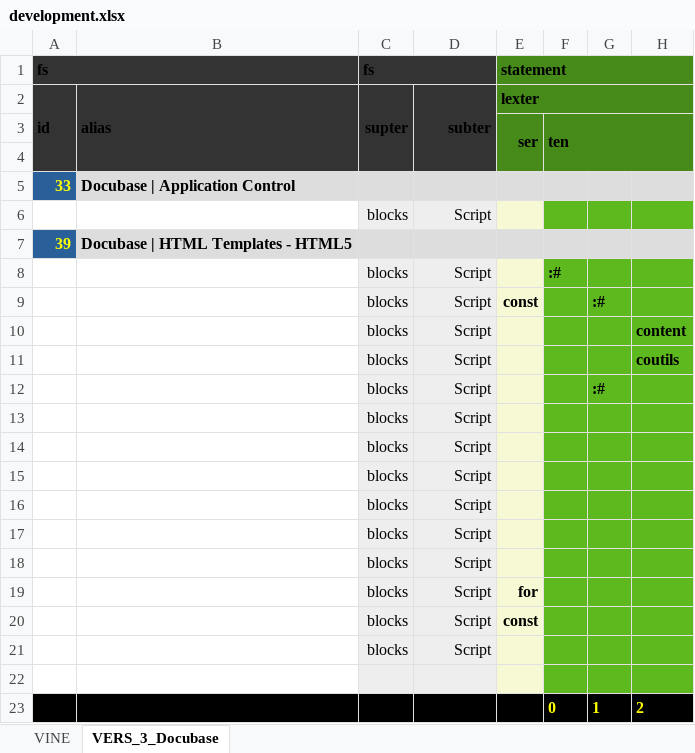
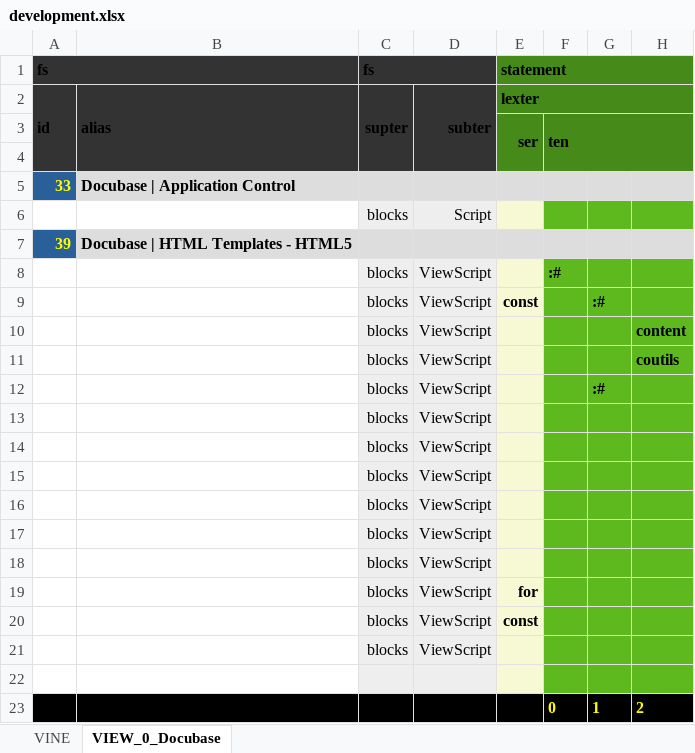
Before and after one commit to thomaspatrickwelborn/Digital-Flux-Capacitor, an Excel workbook: demonstrament/projects/001/development.xlsx, sheet VIEW_0_Docubase, drawn as a sheet; only a part is shown; values as stored, in another font and other column widths than the file's, no borders; the diff names each change by its address in the sheet, - before the commit and + after, or states it on an @@ line.

Commit message:
Demonstrament 001

```diff
--- a/demonstrament/projects/001/development.xlsx (sheet VIEW_0_Docubase)
+++ b/demonstrament/projects/001/development.xlsx (sheet VIEW_0_Docubase)
-sheet tab: VERS_3_Docubase
+sheet tab: VIEW_0_Docubase
-D8:D21: Script
+D8:D21: ViewScript
```
Also changed, not shown: sheet VINE, 16 other files.
